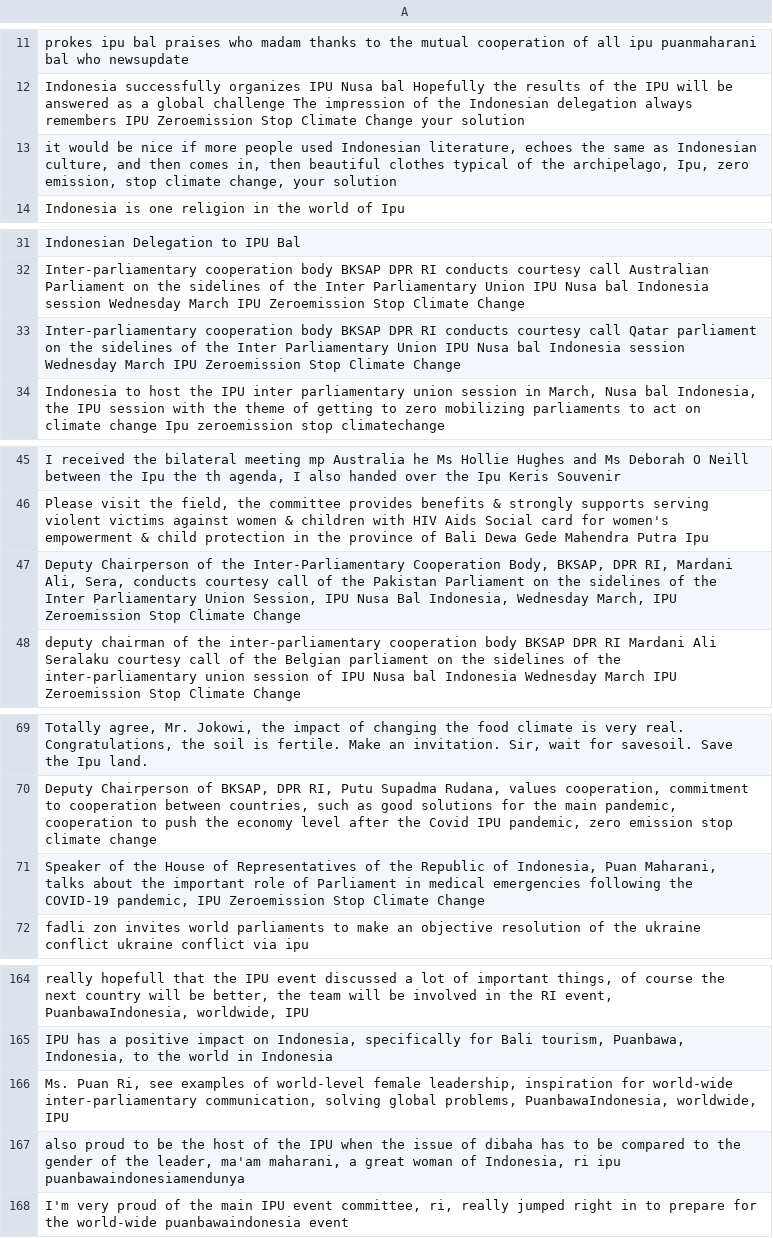
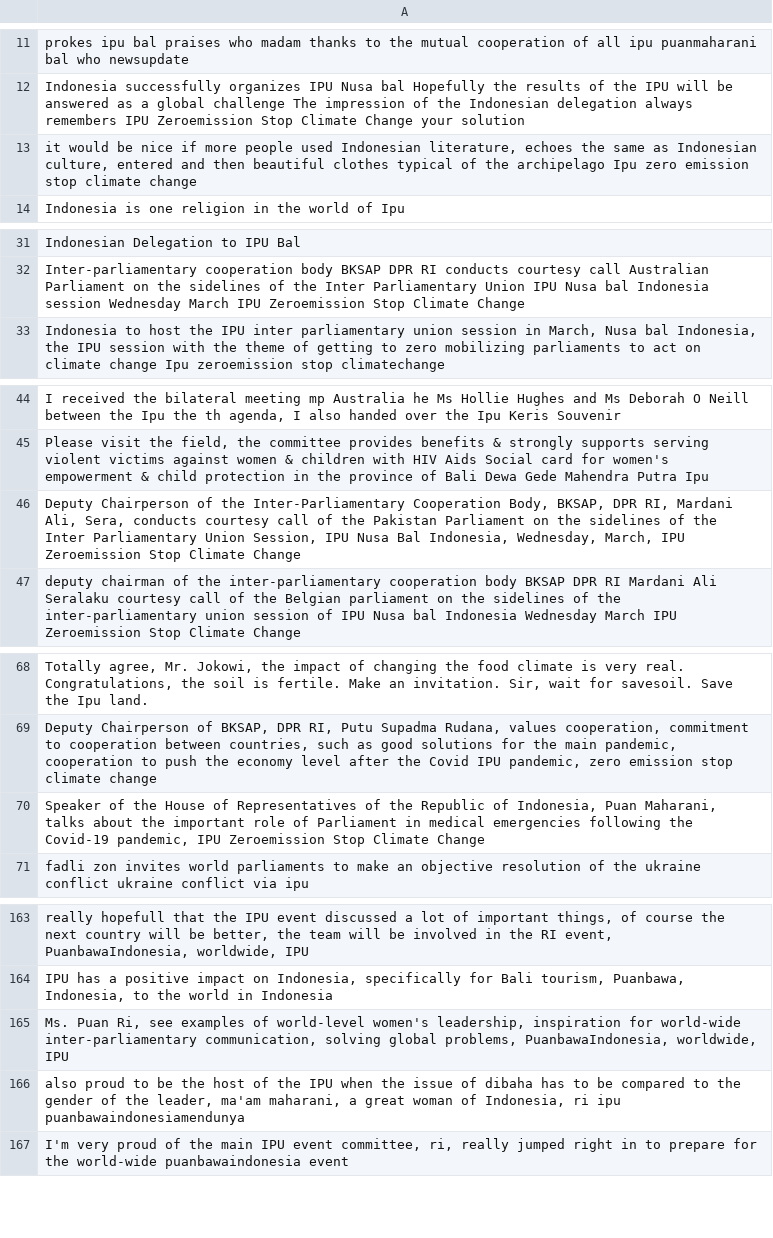
Before and after one commit to cantikapf/IPU144_sentiment_analysis, a CSV file: Indonesia/translation_ipu.csv, drawn as a sheet; only a part is shown, gaps mark what is left out; removed rows and columns are numbered as before the commit, all else as after; the diff covers the shown part only; the diff names each change by its address in the sheet, - before the commit and + after, or states it on an @@ line.

```diff
--- a/Indonesia/translation_ipu.csv
+++ b/Indonesia/translation_ipu.csv
-A13: …Indonesian culture, and then comes in, then beautiful clothes typical of the archipelago, Ipu, zero emission, stop climate change, your solution
+A13: …Indonesian culture, entered and then beautiful clothes typical of the archipelago Ipu zero emission stop climate change
-row 33: Inter-parliamentary cooperation body BKSAP DPR RI conducts courtesy call Qatar parliament on the sidelines of the Inter Parliamentary Union IPU Nusa bal Indonesia session Wednesday March IPU Zeroemission Stop Climate Change
-A46: …Bal Indonesia, Wednesday March, IPU…
+A46: …Bal Indonesia, Wednesday, March, IPU…
-A70: …following the COVID-19 pandemic, IPU…
+A70: …following the Covid-19 pandemic, IPU…
-A165: …of world-level female leadership, inspiration…
+A165: …of world-level women's leadership, inspiration…
```
Also changed, not shown: 20 edited cells elsewhere in this file, Indonesia/classification_ipu_sentiment.csv, Indonesia/clean_ipu.csv, 4 other files.
